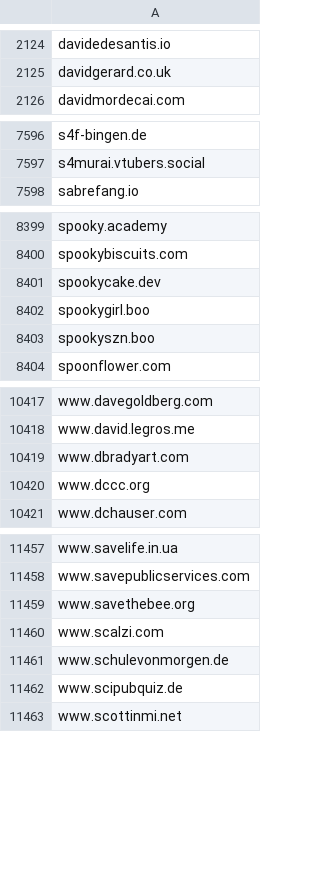
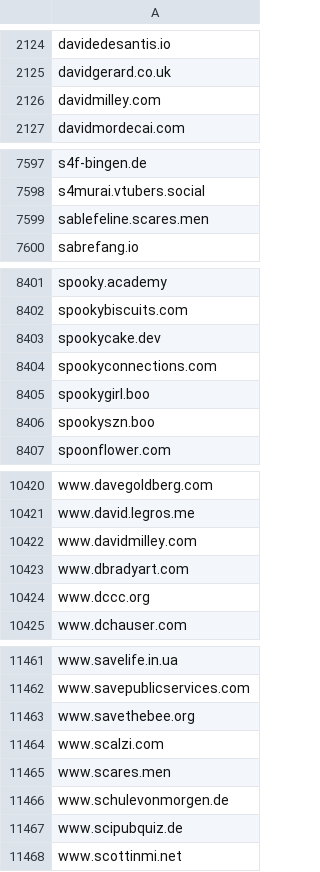
Before and after one commit to avidansternberg/project-blocklist, a CSV file: domain_lists/scam.csv, drawn as a sheet; only a part is shown, gaps mark what is left out; the diff covers the shown part only.

Commit message:
Add scam Add abusive IPs

```diff
--- a/domain_lists/scam.csv
+++ b/domain_lists/scam.csv
@@ -2125,2 +2125,3 @@ davidedesantis.io
 davidgerard.co.uk
+davidmilley.com
 davidmordecai.com
@@ -7597,2 +7598,3 @@ s4f-bingen.de
 s4murai.vtubers.social
+sablefeline.scares.men
 sabrefang.io
@@ -8401,2 +8403,3 @@ spookybiscuits.com
 spookycake.dev
+spookyconnections.com
 spookygirl.boo
@@ -10418,2 +10421,3 @@ www.davegoldberg.com
 www.david.legros.me
+www.davidmilley.com
 www.dbradyart.com
@@ -11460,2 +11464,3 @@ www.savethebee.org
 www.scalzi.com
+www.scares.men
 www.schulevonmorgen.de
```
Also changed, not shown: 2 added rows elsewhere in this file, ip_lists/abusive-ips.v4.csv.
